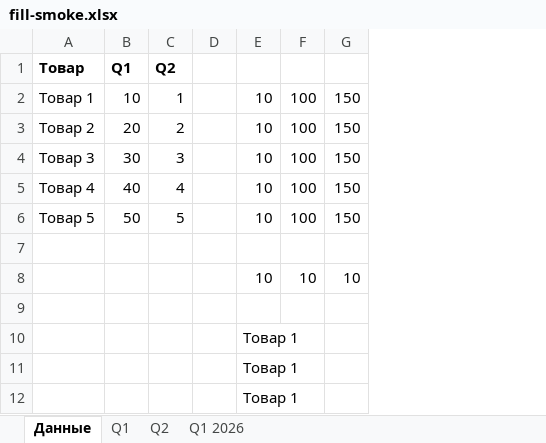
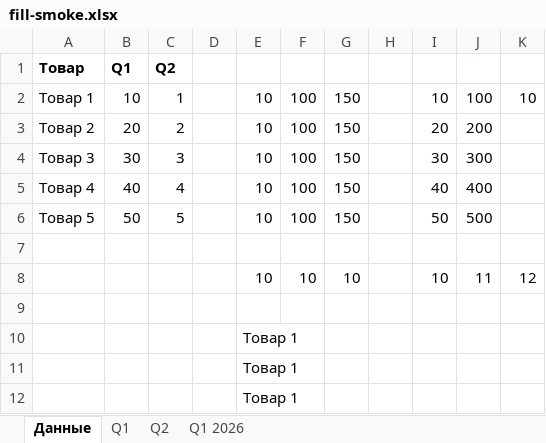
Before and after one commit to edgargew622-cloud/excel-ai-addin, an Excel workbook: fill-smoke.xlsx, sheet Данные, drawn as a sheet; values as stored, in another font and other column widths than the file's, no borders; table styles not drawn; the diff names each change by its address in the sheet, - before the commit and + after, or states it on an @@ line.

```diff
--- a/fill-smoke.xlsx (sheet Данные)
+++ b/fill-smoke.xlsx (sheet Данные)
+column H, empty
+column I, rows 2-8: 10 | 20 | 30 | 40 | 50 |  | 10
+column J, rows 2-8: 100 | 200 | 300 | 400 | 500 |  | 11
+column K, rows 2-8: 10 |  |  |  |  |  | 12
```
Also changed, not shown: 1 other file.
